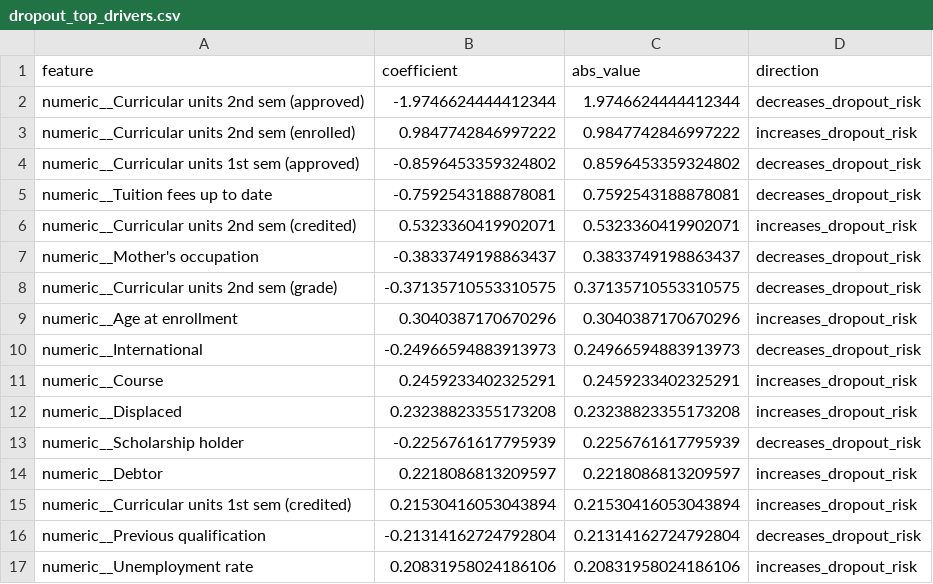
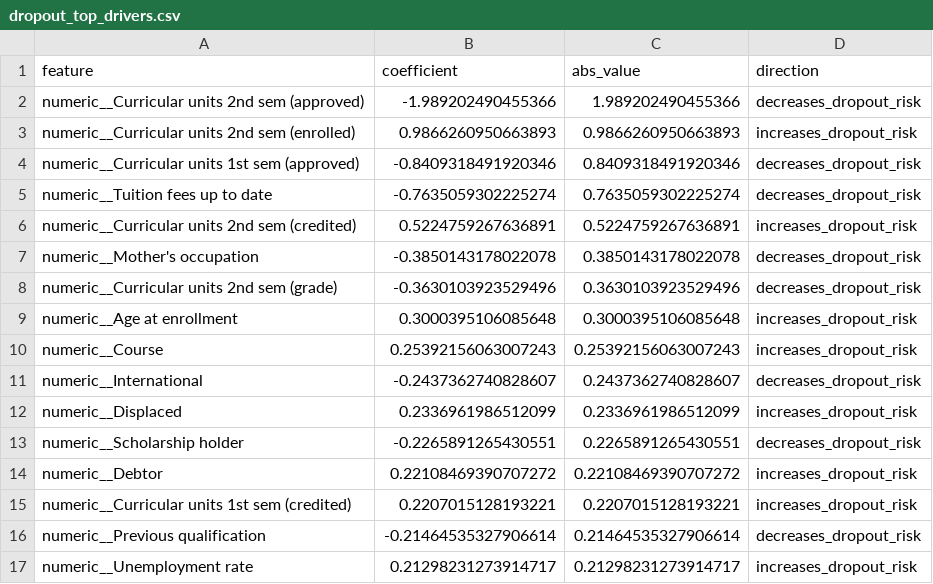
Before and after one commit to shrishishirendu/Edupulse, a CSV file: edupulseai/reports/dropout_top_drivers.csv, drawn as a sheet; only a part is shown; the diff covers the shown part only.

```diff
--- a/edupulseai/reports/dropout_top_drivers.csv
+++ b/edupulseai/reports/dropout_top_drivers.csv
@@ -1,17 +1,17 @@
 feature,coefficient,abs_value,direction
-numeric__Curricular units 2nd sem (approved),-1.9746624444412344,1.9746624444412344,decreases_dropout_risk
-numeric__Curricular units 2nd sem (enrolled),0.9847742846997222,0.9847742846997222,increases_dropout_risk
-numeric__Curricular units 1st sem (approved),-0.8596453359324802,0.8596453359324802,decreases_dropout_risk
-numeric__Tuition fees up to date,-0.7592543188878081,0.7592543188878081,decreases_dropout_risk
-numeric__Curricular units 2nd sem (credited),0.5323360419902071,0.5323360419902071,increases_dropout_risk
-numeric__Mother's occupation,-0.3833749198863437,0.3833749198863437,decreases_dropout_risk
-numeric__Curricular units 2nd sem (grade),-0.37135710553310575,0.37135710553310575,decreases_dropout_risk
-numeric__Age at enrollment,0.3040387170670296,0.3040387170670296,increases_dropout_risk
-numeric__International,-0.24966594883913973,0.24966594883913973,decreases_dropout_risk
-numeric__Course,0.2459233402325291,0.2459233402325291,increases_dropout_risk
-numeric__Displaced,0.23238823355173208,0.23238823355173208,increases_dropout_risk
-numeric__Scholarship holder,-0.2256761617795939,0.2256761617795939,decreases_dropout_risk
-numeric__Debtor,0.2218086813209597,0.2218086813209597,increases_dropout_risk
-numeric__Curricular units 1st sem (credited),0.21530416053043894,0.21530416053043894,increases_dropout_risk
-numeric__Previous qualification,-0.21314162724792804,0.21314162724792804,decreases_dropout_risk
-numeric__Unemployment rate,0.20831958024186106,0.20831958024186106,increases_dropout_risk
+numeric__Curricular units 2nd sem (approved),-1.989202490455366,1.989202490455366,decreases_dropout_risk
+numeric__Curricular units 2nd sem (enrolled),0.9866260950663893,0.9866260950663893,increases_dropout_risk
+numeric__Curricular units 1st sem (approved),-0.8409318491920346,0.8409318491920346,decreases_dropout_risk
+numeric__Tuition fees up to date,-0.7635059302225274,0.7635059302225274,decreases_dropout_risk
+numeric__Curricular units 2nd sem (credited),0.5224759267636891,0.5224759267636891,increases_dropout_risk
+numeric__Mother's occupation,-0.3850143178022078,0.3850143178022078,decreases_dropout_risk
+numeric__Curricular units 2nd sem (grade),-0.3630103923529496,0.3630103923529496,decreases_dropout_risk
+numeric__Age at enrollment,0.3000395106085648,0.3000395106085648,increases_dropout_risk
+numeric__Course,0.25392156063007243,0.25392156063007243,increases_dropout_risk
+numeric__International,-0.2437362740828607,0.2437362740828607,decreases_dropout_risk
+numeric__Displaced,0.2336961986512099,0.2336961986512099,increases_dropout_risk
+numeric__Scholarship holder,-0.2265891265430551,0.2265891265430551,decreases_dropout_risk
+numeric__Debtor,0.22108469390707272,0.22108469390707272,increases_dropout_risk
+numeric__Curricular units 1st sem (credited),0.2207015128193221,0.2207015128193221,increases_dropout_risk
+numeric__Previous qualification,-0.21464535327906614,0.21464535327906614,decreases_dropout_risk
+numeric__Unemployment rate,0.21298231273914717,0.21298231273914717,increases_dropout_risk
```
Also changed, not shown: 1 added row, 1 removed row and 26 edited cells elsewhere in this file, edupulseai/reports/dropout_test_predictions.csv, edupulseai/reports/dropout_val_predictions.csv, 31 other files.
